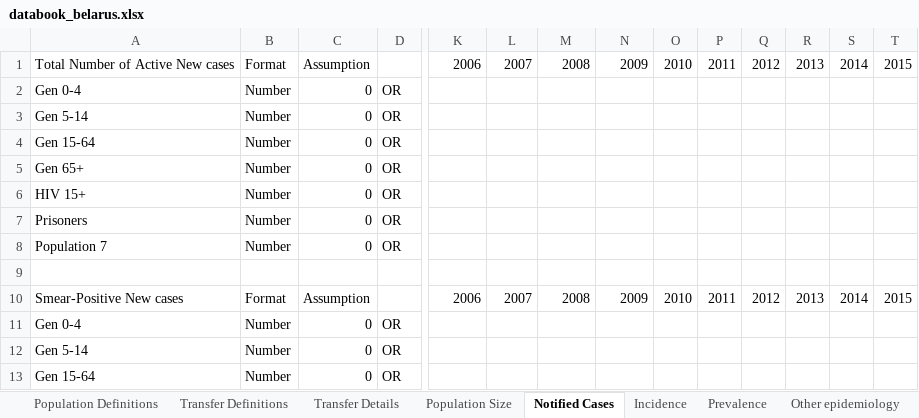
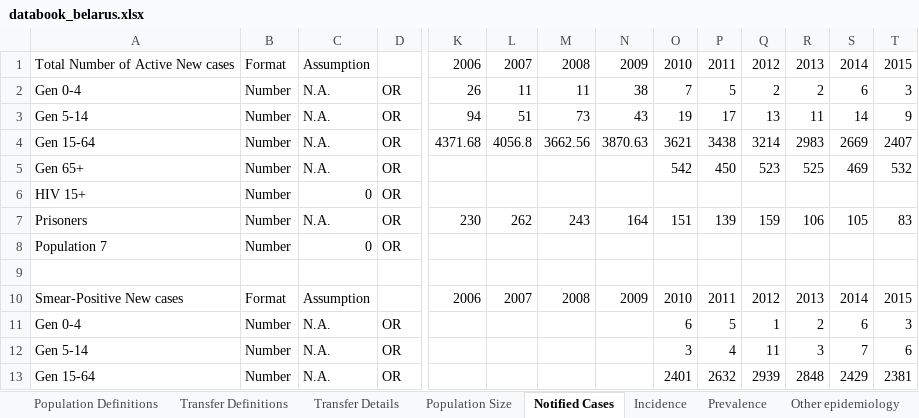
Before and after one commit to optimamodel/optima-tb, an Excel workbook: project/databook_belarus.xlsx, sheet Notified Cases, drawn as a sheet; only a part is shown, gaps mark what is left out; values as stored, in another font and other column widths than the file's, no borders; removed rows and columns are numbered as before the commit, all else as after; rows hold the shown columns only; the diff covers the shown part only; the diff names each change by its address in the sheet, - before the commit and + after, or states it on an @@ line.

Commit message:
Updated Country Data

```diff
--- a/project/databook_belarus.xlsx (sheet Notified Cases)
+++ b/project/databook_belarus.xlsx (sheet Notified Cases)
-row 2: Gen 0-4 | Number | 0 | OR
-row 3: Gen 5-14 | Number | 0 | OR
-row 4: Gen 15-64 | Number | 0 | OR
-row 5: Gen 65+ | Number | 0 | OR
+row 2: Gen 0-4 | Number | N.A. | OR | 26 | 11 | 11 | 38 | 7 | 5 | 2 | 2 | 6 | 3
+row 3: Gen 5-14 | Number | N.A. | OR | 94 | 51 | 73 | 43 | 19 | 17 | 13 | 11 | 14 | 9
+row 4: Gen 15-64 | Number | N.A. | OR | 4371.68 | 4056.8 | 3662.56 | 3870.63 | 3621 | 3438 | 3214 | 2983 | 2669 | 2407
+row 5: Gen 65+ | Number | N.A. | OR |  |  |  |  | 542 | 450 | 523 | 525 | 469 | 532
-row 7: Prisoners | Number | 0 | OR
+row 7: Prisoners | Number | N.A. | OR | 230 | 262 | 243 | 164 | 151 | 139 | 159 | 106 | 105 | 83
-C11:C13: 0
+C11:C13: N.A.
-O11: (empty)
+O11: 6
-P11: (empty)
+P11: 5
-Q11: (empty)
+Q11: 1
-R11: (empty)
+R11: 2
-S11: (empty)
+S11: 6
-T11: (empty)
+T11: 3
-O12: (empty)
+O12: 3
-P12: (empty)
+P12: 4
-Q12: (empty)
+Q12: 11
-R12: (empty)
+R12: 3
-S12: (empty)
+S12: 7
-T12: (empty)
+T12: 6
-O13: (empty)
+O13: 2401
-P13: (empty)
+P13: 2632
-Q13: (empty)
+Q13: 2939
-R13: (empty)
+R13: 2848
-S13: (empty)
+S13: 2429
-T13: (empty)
+T13: 2381
```
Also changed, not shown: 199 edited cells elsewhere in this sheet, sheet Population Size, sheet TB disaggregation, sheet Transfer Details, sheet Other epidemiology, sheet Latent Testing and Treatment, sheet Transfer Definitions.
